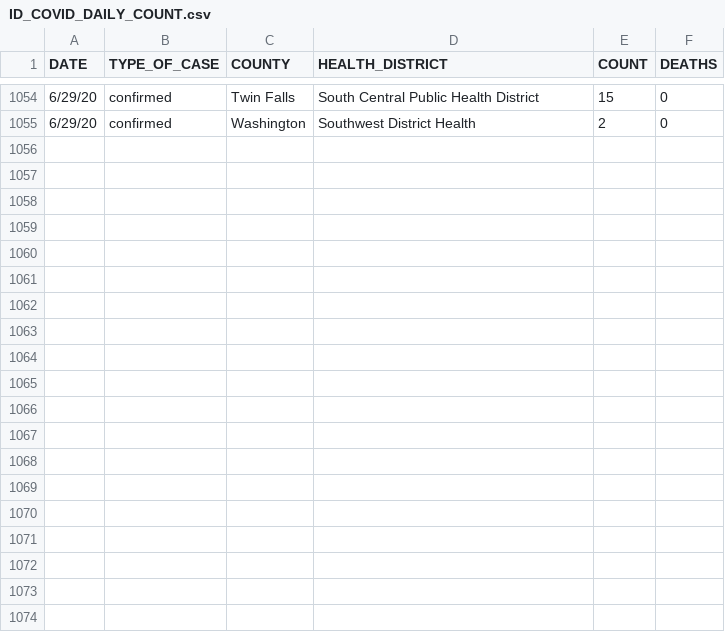
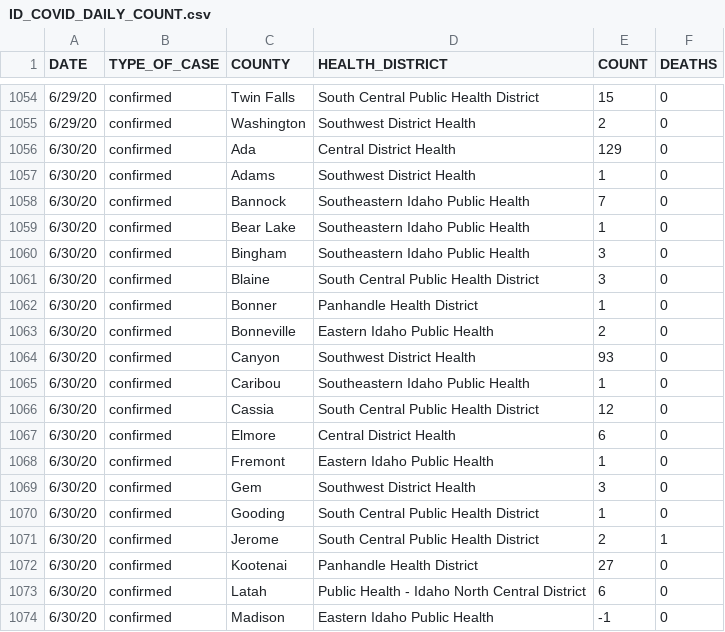
Before and after one commit to Boise-State-HCRI/Idaho_COVID-19, a CSV file: ID_COVID_DAILY_COUNT.csv, drawn as a sheet; only a part is shown, gaps mark what is left out; the diff covers the shown part only.

```diff
--- a/ID_COVID_DAILY_COUNT.csv
+++ b/ID_COVID_DAILY_COUNT.csv
@@ -1055 +1055,20 @@ DATE,TYPE_OF_CASE,COUNTY,HEALTH_DISTRICT,COUNT,DEATHS
 6/29/20,confirmed,Washington,Southwest District Health,2,0
+6/30/20,confirmed,Ada,Central District Health,129,0
+6/30/20,confirmed,Adams,Southwest District Health,1,0
+6/30/20,confirmed,Bannock,Southeastern Idaho Public Health,7,0
+6/30/20,confirmed,Bear Lake,Southeastern Idaho Public Health,1,0
+6/30/20,confirmed,Bingham,Southeastern Idaho Public Health,3,0
+6/30/20,confirmed,Blaine,South Central Public Health District,3,0
+6/30/20,confirmed,Bonner,Panhandle Health District,1,0
+6/30/20,confirmed,Bonneville,Eastern Idaho Public Health,2,0
+6/30/20,confirmed,Canyon,Southwest District Health,93,0
+6/30/20,confirmed,Caribou,Southeastern Idaho Public Health,1,0
+6/30/20,confirmed,Cassia,South Central Public Health District,12,0
+6/30/20,confirmed,Elmore,Central District Health,6,0
+6/30/20,confirmed,Fremont,Eastern Idaho Public Health,1,0
+6/30/20,confirmed,Gem,Southwest District Health,3,0
+6/30/20,confirmed,Gooding,South Central Public Health District,1,0
+6/30/20,confirmed,Jerome,South Central Public Health District,2,1
+6/30/20,confirmed,Kootenai,Panhandle Health District,27,0
+6/30/20,confirmed,Latah,Public Health - Idaho North Central District,6,0
+6/30/20,confirmed,Madison,Eastern Idaho Public Health,-1,0
```
Also changed, not shown: 10 added rows elsewhere in this file, ID_COVID_CUMULATIVE_BY_COUNTY.csv, ID_COVID_CUMULATIVE_BY_DATE.csv, 7 other files.
